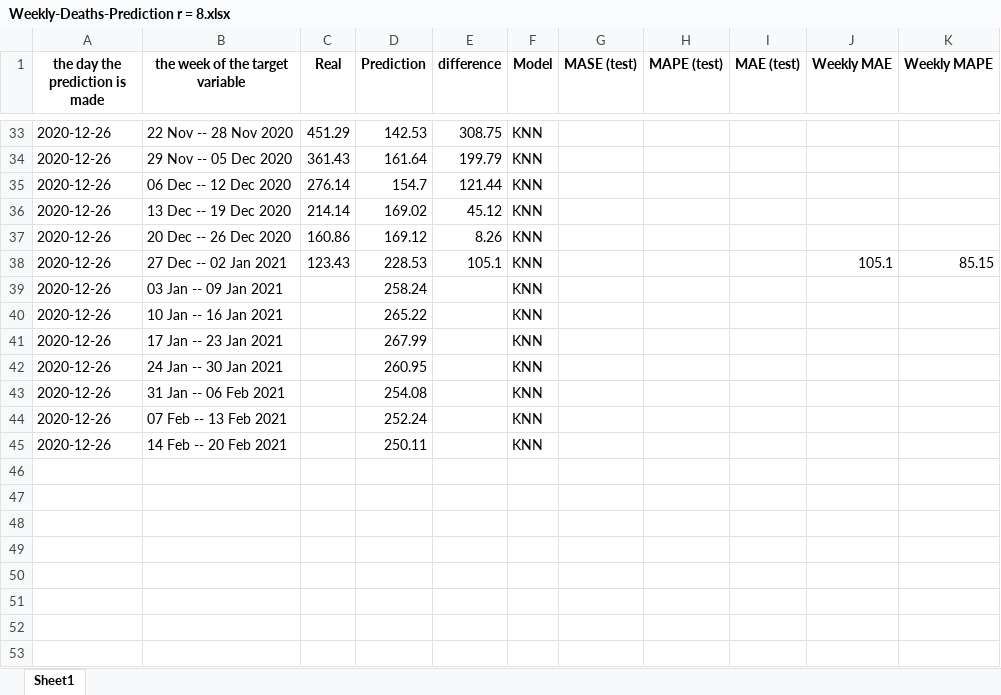
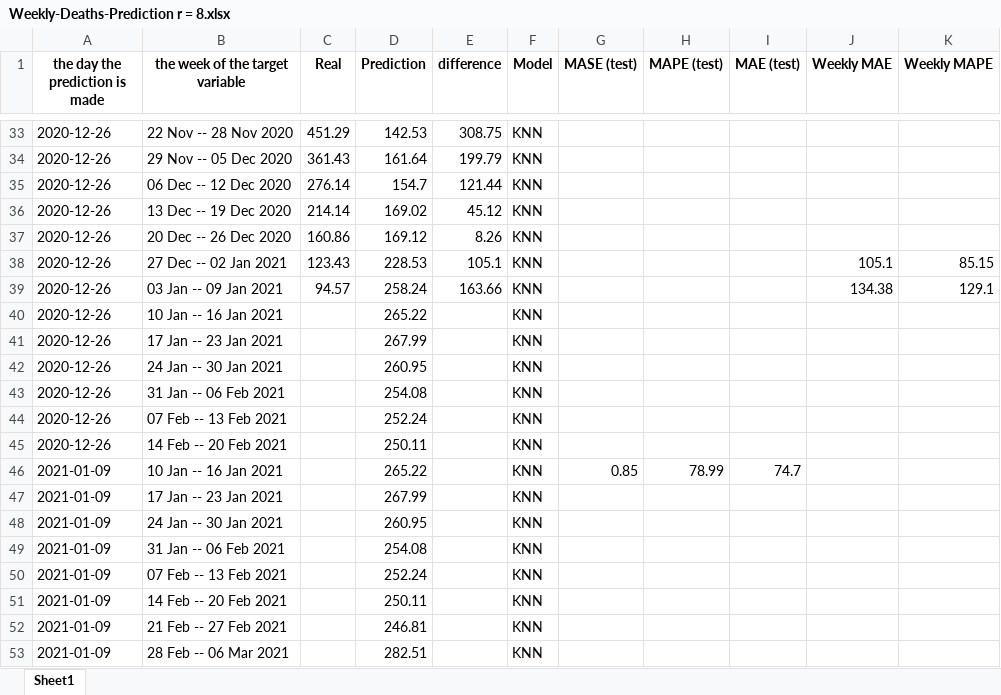
Before and after one commit to arezooh/COVID-19-prediction, an Excel workbook: future_prediction/iran/Weekly-Deaths-Prediction r = 8.xlsx, sheet Sheet1, drawn as a sheet; only a part is shown, gaps mark what is left out; values as stored, in another font and other column widths than the file's, no borders; the diff names each change by its address in the sheet, - before the commit and + after, or states it on an @@ line.

```diff
--- a/future_prediction/iran/Weekly-Deaths-Prediction r = 8.xlsx (sheet Sheet1)
+++ b/future_prediction/iran/Weekly-Deaths-Prediction r = 8.xlsx (sheet Sheet1)
-C39 (Real): (empty)
+C39 (Real): 94.57
-E39 (difference): (empty)
+E39 (difference): 163.66
-J39 (Weekly MAE): (empty)
+J39 (Weekly MAE): 134.38
-K39 (Weekly MAPE): (empty)
+K39 (Weekly MAPE): 129.1
+row 46: 2021-01-09 | 10 Jan -- 16 Jan 2021 |  | 265.22 |  | KNN | 0.85 | 78.99 | 74.7
+row 47: 2021-01-09 | 17 Jan -- 23 Jan 2021 |  | 267.99 |  | KNN
+row 48: 2021-01-09 | 24 Jan -- 30 Jan 2021 |  | 260.95 |  | KNN
+row 49: 2021-01-09 | 31 Jan -- 06 Feb 2021 |  | 254.08 |  | KNN
+row 50: 2021-01-09 | 07 Feb -- 13 Feb 2021 |  | 252.24 |  | KNN
+row 51: 2021-01-09 | 14 Feb -- 20 Feb 2021 |  | 250.11 |  | KNN
+row 52: 2021-01-09 | 21 Feb -- 27 Feb 2021 |  | 246.81 |  | KNN
+row 53: 2021-01-09 | 28 Feb -- 06 Mar 2021 |  | 282.51 |  | KNN
```
Also changed, not shown: future_prediction/iran/Weekly-Deaths-Prediction r = 10.xlsx, future_prediction/iran/Weekly-Deaths-Prediction r = 5.xlsx, 53 other files.
